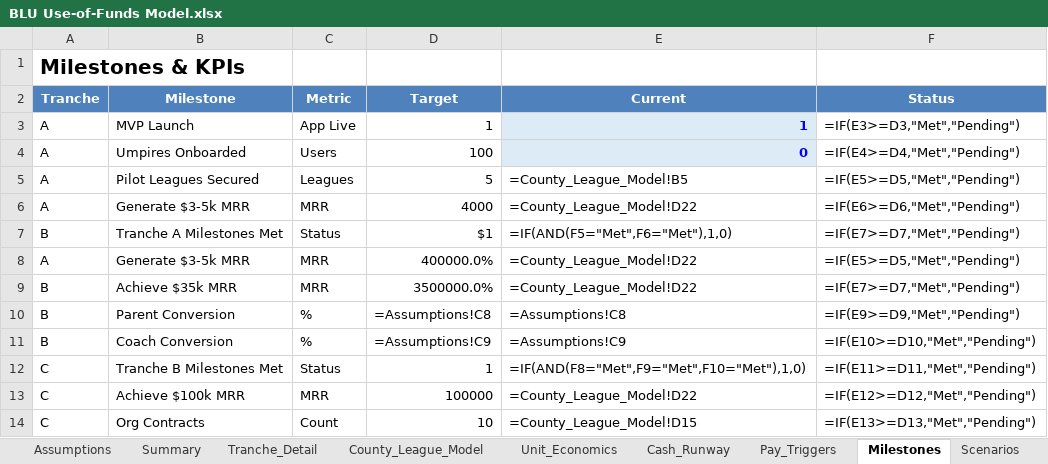
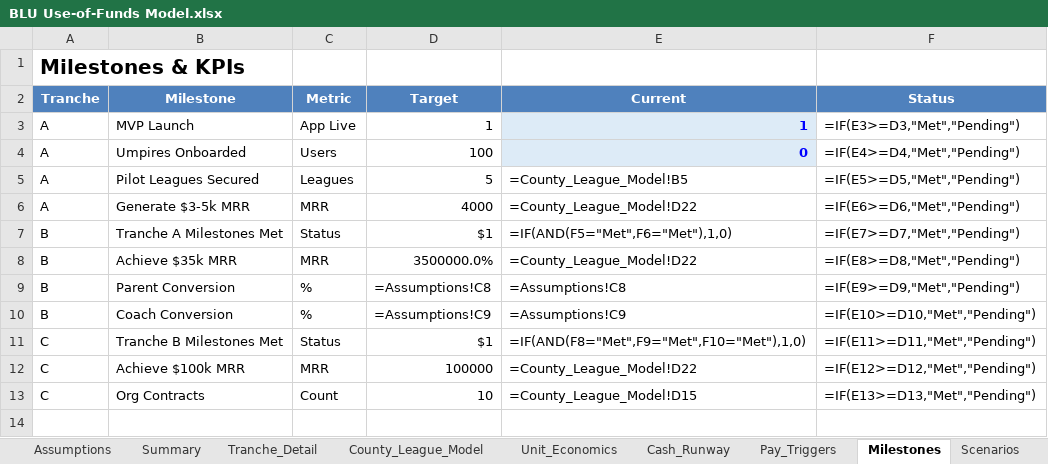
Before and after one commit to HeyBLU-ai/hey-blu-ai, an Excel workbook: use-of-funds/BLU Use-of-Funds Model.xlsx, sheet Milestones, drawn as a sheet; values as stored, in another font and other column widths than the file's, no borders; formulas without a stored value are shown as written; removed rows and columns are numbered as before the commit, all else as after; the diff names each change by its address in the sheet, - before the commit and + after, or states it on an @@ line.

Commit message:
Fix duplicate milestone entry in spreadsheet

```diff
--- a/use-of-funds/BLU Use-of-Funds Model.xlsx (sheet Milestones)
+++ b/use-of-funds/BLU Use-of-Funds Model.xlsx (sheet Milestones)
-row 8: A | Generate $3-5k MRR | MRR | 400000.0% | =County_League_Model!D22 | =IF(E5>=D5,"Met","Pending")
-F8 (Status): =IF(E7>=D7,"Met","Pending")
+F8 (Status): =IF(E8>=D8,"Met","Pending")
-D11 (Target): 1
+D11 (Target): $1
```
Also changed, not shown: 1 other file.
